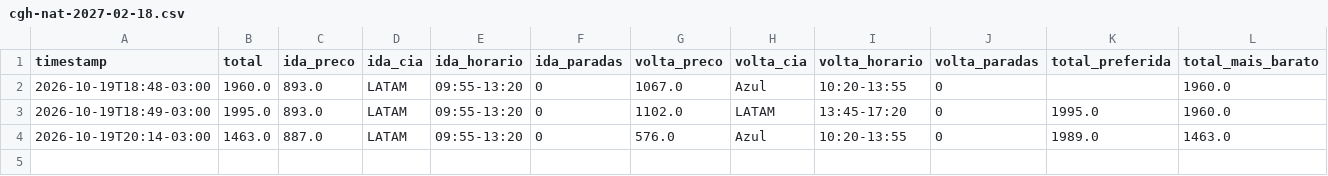
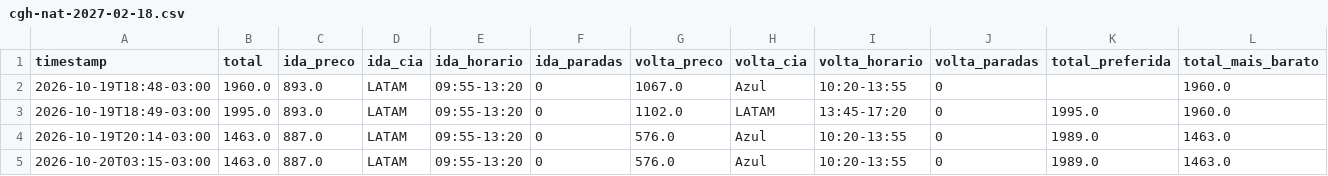
Before and after one commit to ronygt18/monitor-voo, a CSV file: data/cgh-nat-2027-02-18.csv, drawn as a sheet; only a part is shown; rows hold the shown columns only; the diff names each change by its address in the sheet, - before the commit and + after, or states it on an @@ line.

Commit message:
preços 2026-10-20_0615

```diff
--- a/data/cgh-nat-2027-02-18.csv
+++ b/data/cgh-nat-2027-02-18.csv
+row 5: 2026-10-20T03:15-03:00 | 1463.0 | 887.0 | LATAM | 09:55-13:20 | 0 | 576.0 | Azul | 10:20-13:55 | 0 | 1989.0 | 1463.0
```
